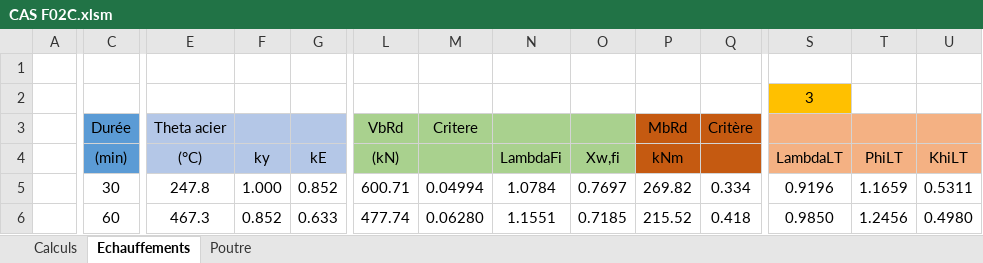
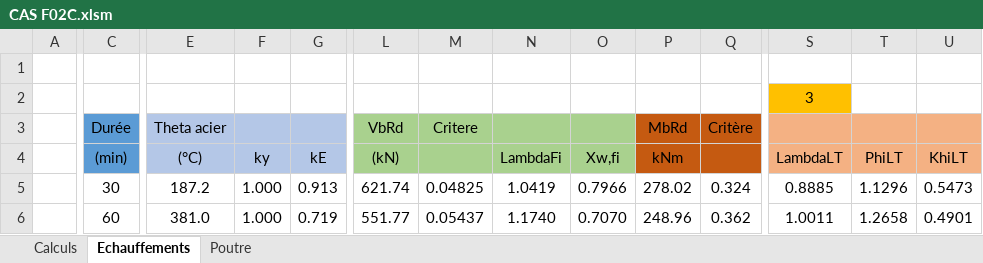
Before and after one commit to pomartin-cticm/ABCPMX, an Excel workbook: VALIDATION/CAS F02/CAS F02C.xlsm, sheet Echauffements, drawn as a sheet; only a part is shown, gaps mark what is left out; values as stored, in another font and other column widths than the file's, no borders; the diff covers the shown part only; the diff names each change by its address in the sheet, - before the commit and + after, or states it on an @@ line.

```diff
--- a/VALIDATION/CAS F02/CAS F02C.xlsm (sheet Echauffements)
+++ b/VALIDATION/CAS F02/CAS F02C.xlsm (sheet Echauffements)
-E5 (Theta acier): 247.8
+E5 (Theta acier): 187.2
-G5: 0.852
+G5: 0.913
-L5 (VbRd): 600.71
+L5 (VbRd): 621.74
-M5 (Critere): 0.04994
+M5 (Critere): 0.04825
-N5: 1.0784
+N5: 1.0419
-O5: 0.7697
+O5: 0.7966
-P5 (MbRd): 269.82
+P5 (MbRd): 278.02
-Q5 (Critère): 0.334
+Q5 (Critère): 0.324
-S5: 0.9196
+S5: 0.8885
-T5: 1.1659
+T5: 1.1296
-U5: 0.5311
+U5: 0.5473
-E6 (Theta acier): 467.3
+E6 (Theta acier): 381.0
-F6: 0.852
+F6: 1.000
-G6: 0.633
+G6: 0.719
-L6 (VbRd): 477.74
+L6 (VbRd): 551.77
-M6 (Critere): 0.06280
+M6 (Critere): 0.05437
-N6: 1.1551
+N6: 1.1740
-O6: 0.7185
+O6: 0.7070
-P6 (MbRd): 215.52
+P6 (MbRd): 248.96
-Q6 (Critère): 0.418
+Q6 (Critère): 0.362
-S6: 0.9850
+S6: 1.0011
-T6: 1.2456
+T6: 1.2658
-U6: 0.4980
+U6: 0.4901
```
Also changed, not shown: 63 edited cells elsewhere in this sheet, sheet Calculs, 12 other files.
